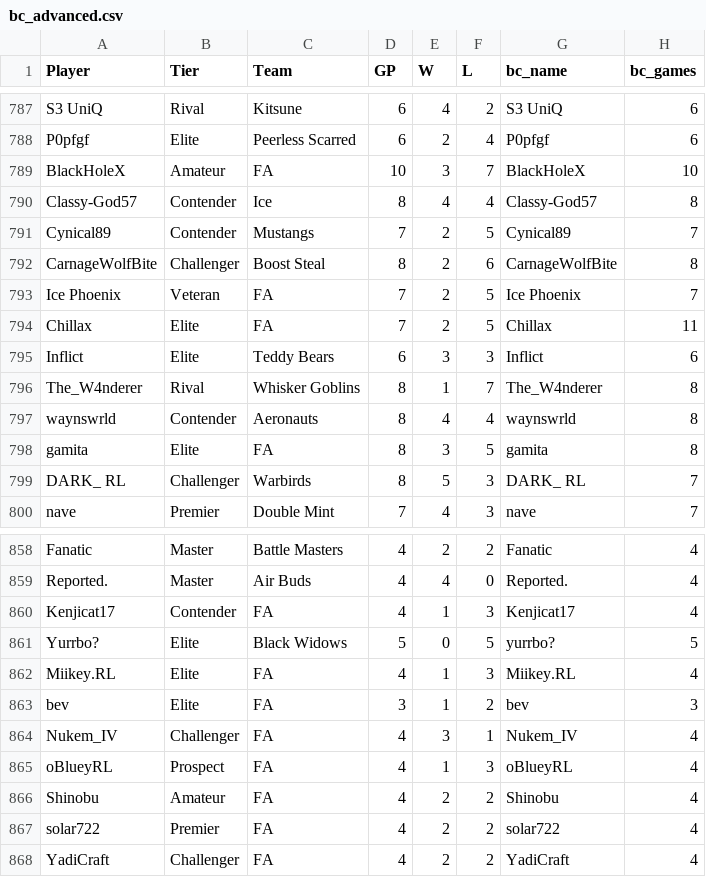
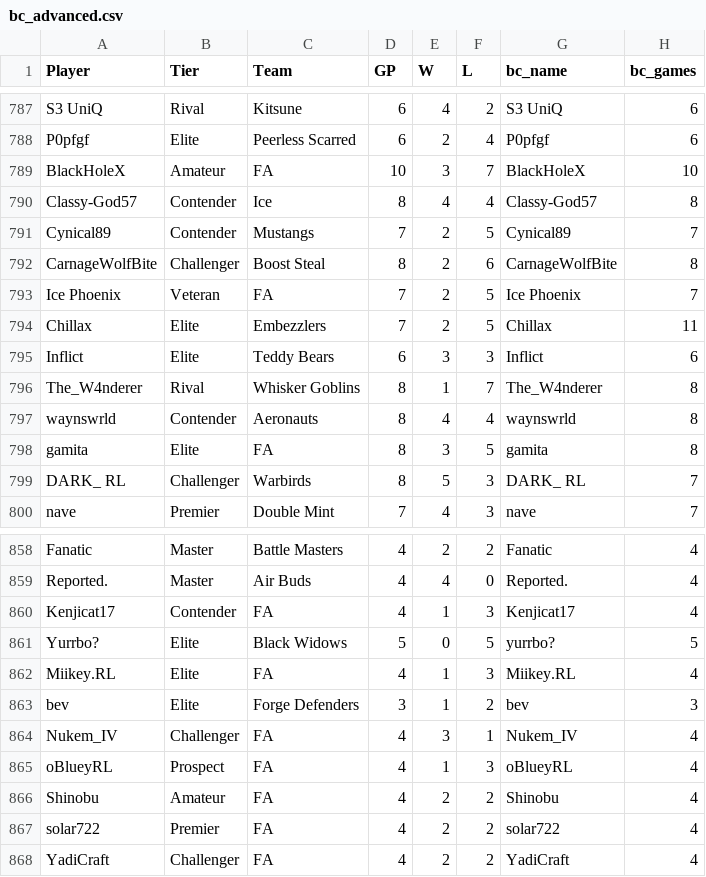
Before and after one commit to jclarkeiv-bot/rsc-playoffs, a CSV file: data/bc_advanced.csv, drawn as a sheet; only a part is shown, gaps mark what is left out; the diff covers the shown part only; the diff names each change by its address in the sheet, - before the commit and + after, or states it on an @@ line.

```diff
--- a/data/bc_advanced.csv
+++ b/data/bc_advanced.csv
-C794 (Team): FA
+C794 (Team): Embezzlers
-C863 (Team): FA
+C863 (Team): Forge Defenders
```
Also changed, not shown: 11 edited cells elsewhere in this file, 14 other files.
